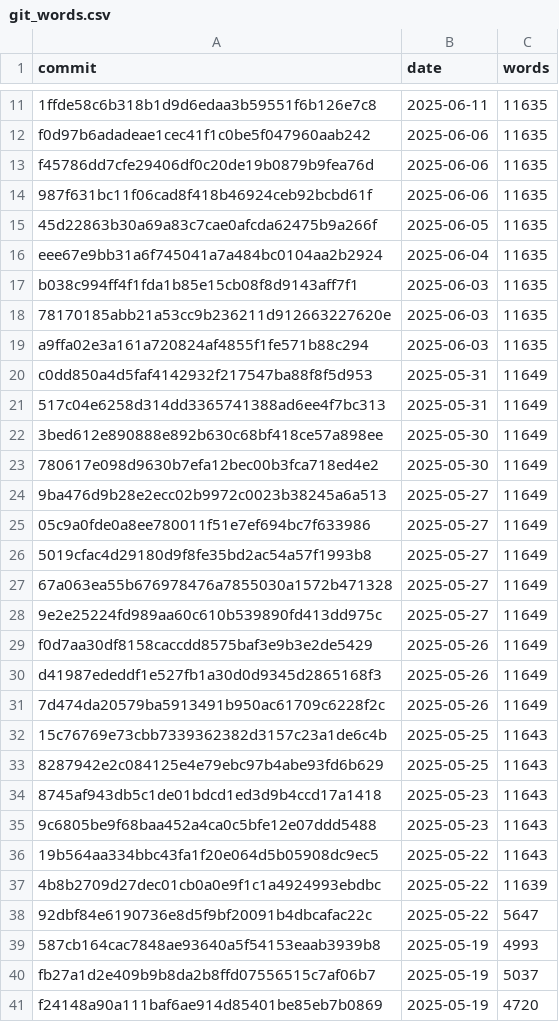
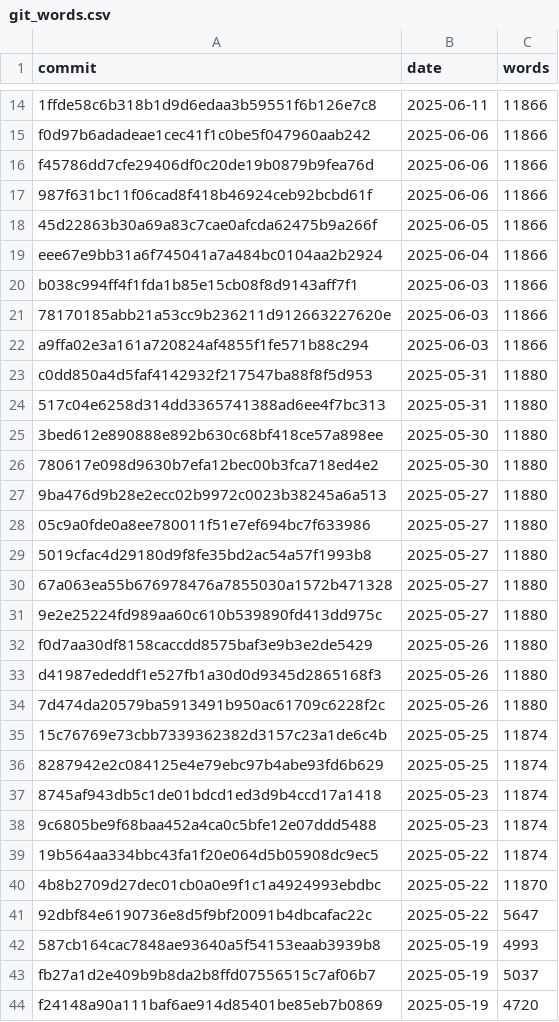
Before and after one commit to DonovanWebb/thesis, a CSV file: git_words.csv, drawn as a sheet; only a part is shown, gaps mark what is left out; addresses are those after the commit; the diff covers the shown part only; the diff names each change by its address in the sheet, - before the commit and + after, or states it on an @@ line.

```diff
--- a/git_words.csv
+++ b/git_words.csv
-C14:C22 (words): 11635
+C14:C22 (words): 11866
-C23:C34 (words): 11649
+C23:C34 (words): 11880
-C35:C39 (words): 11643
+C35:C39 (words): 11874
-C40 (words): 11639
+C40 (words): 11870
```
Also changed, not shown: 3 added rows, 3 removed rows and 9 edited cells elsewhere in this file, 21 other files.
